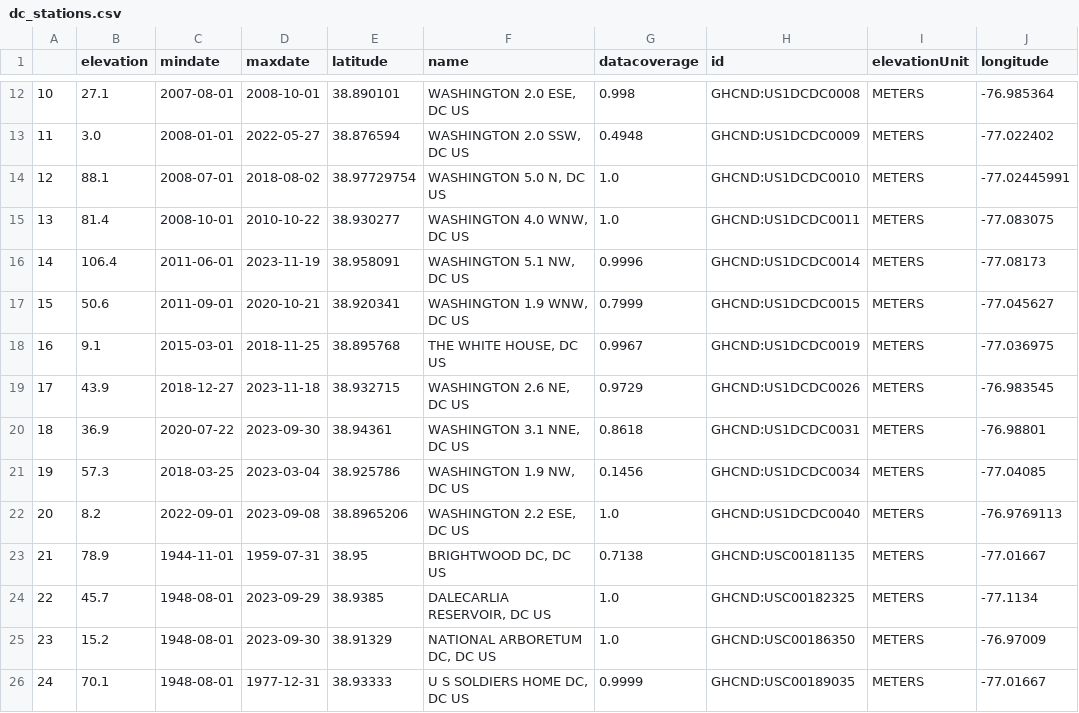
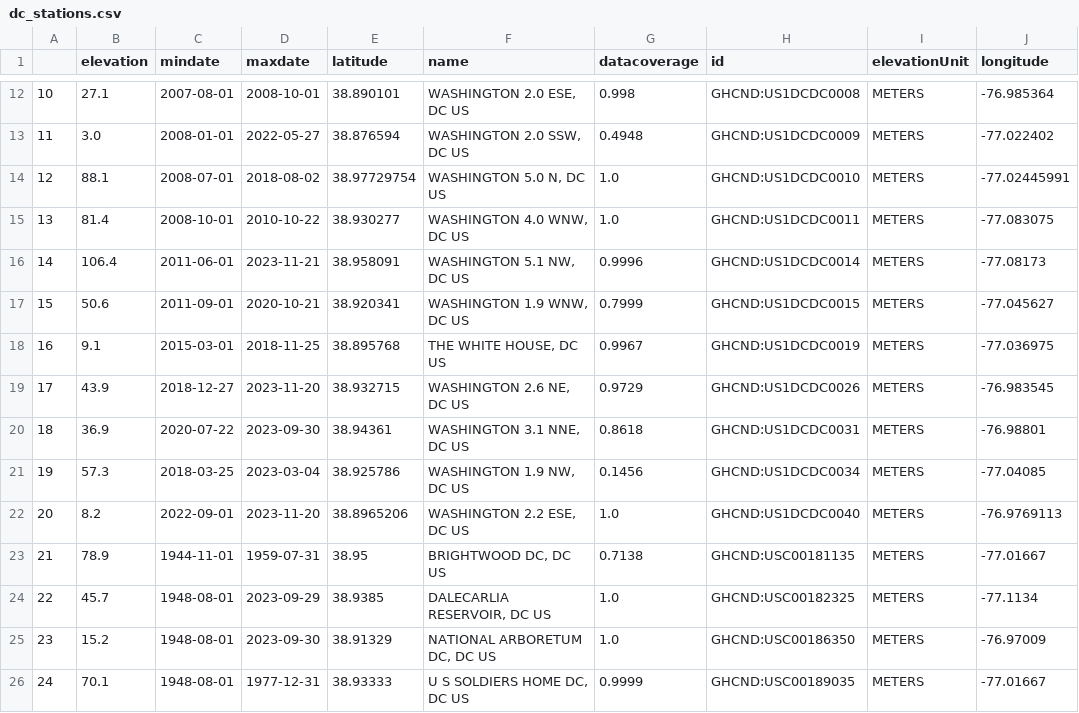
Before and after one commit to 1umair/Forecasting-Bikeshare-DC, a CSV file: Other Resources/dc_stations.csv, drawn as a sheet; only a part is shown, gaps mark what is left out.

```diff
--- a/Other Resources/dc_stations.csv
+++ b/Other Resources/dc_stations.csv
@@ -15,9 +15,9 @@
 13,81.4,2008-10-01,2010-10-22,38.930277,"WASHINGTON 4.0 WNW, DC US",1.0,GHCND:US1DCDC0011,METERS,-77.083075
-14,106.4,2011-06-01,2023-11-19,38.958091,"WASHINGTON 5.1 NW, DC US",0.9996,GHCND:US1DCDC0014,METERS,-77.08173
+14,106.4,2011-06-01,2023-11-21,38.958091,"WASHINGTON 5.1 NW, DC US",0.9996,GHCND:US1DCDC0014,METERS,-77.08173
 15,50.6,2011-09-01,2020-10-21,38.920341,"WASHINGTON 1.9 WNW, DC US",0.7999,GHCND:US1DCDC0015,METERS,-77.045627
 16,9.1,2015-03-01,2018-11-25,38.895768,"THE WHITE HOUSE, DC US",0.9967,GHCND:US1DCDC0019,METERS,-77.036975
-17,43.9,2018-12-27,2023-11-18,38.932715,"WASHINGTON 2.6 NE, DC US",0.9729,GHCND:US1DCDC0026,METERS,-76.983545
+17,43.9,2018-12-27,2023-11-20,38.932715,"WASHINGTON 2.6 NE, DC US",0.9729,GHCND:US1DCDC0026,METERS,-76.983545
 18,36.9,2020-07-22,2023-09-30,38.94361,"WASHINGTON 3.1 NNE, DC US",0.8618,GHCND:US1DCDC0031,METERS,-76.98801
 19,57.3,2018-03-25,2023-03-04,38.925786,"WASHINGTON 1.9 NW, DC US",0.1456,GHCND:US1DCDC0034,METERS,-77.04085
-20,8.2,2022-09-01,2023-09-08,38.8965206,"WASHINGTON 2.2 ESE, DC US",1.0,GHCND:US1DCDC0040,METERS,-76.9769113
+20,8.2,2022-09-01,2023-11-20,38.8965206,"WASHINGTON 2.2 ESE, DC US",1.0,GHCND:US1DCDC0040,METERS,-76.9769113
 21,78.9,1944-11-01,1959-07-31,38.95,"BRIGHTWOOD DC, DC US",0.7138,GHCND:USC00181135,METERS,-77.01667
```
Also changed, not shown: 4 other files.
